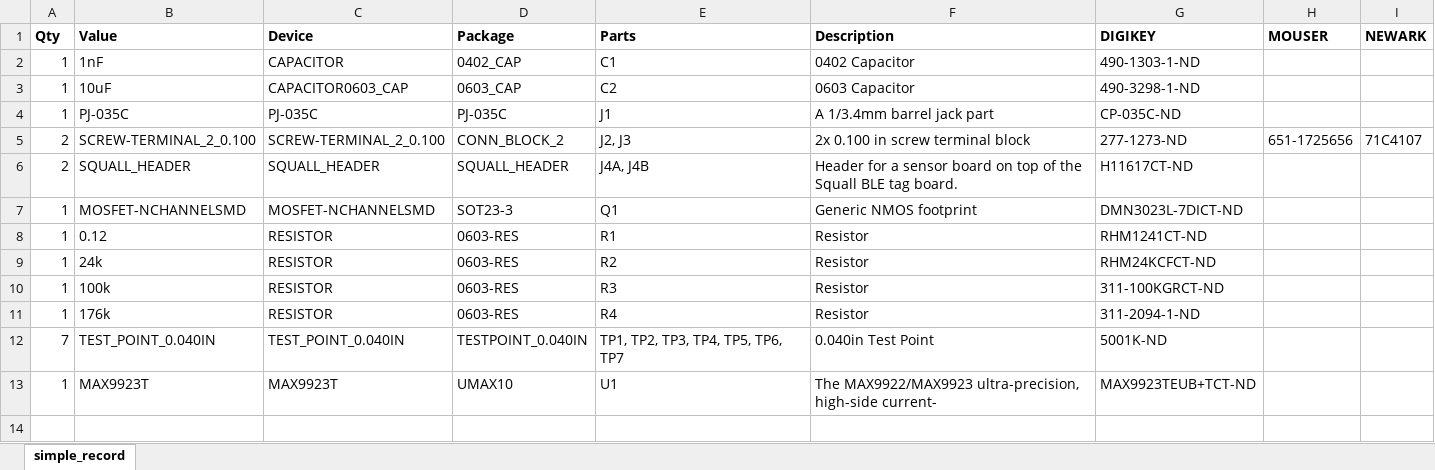
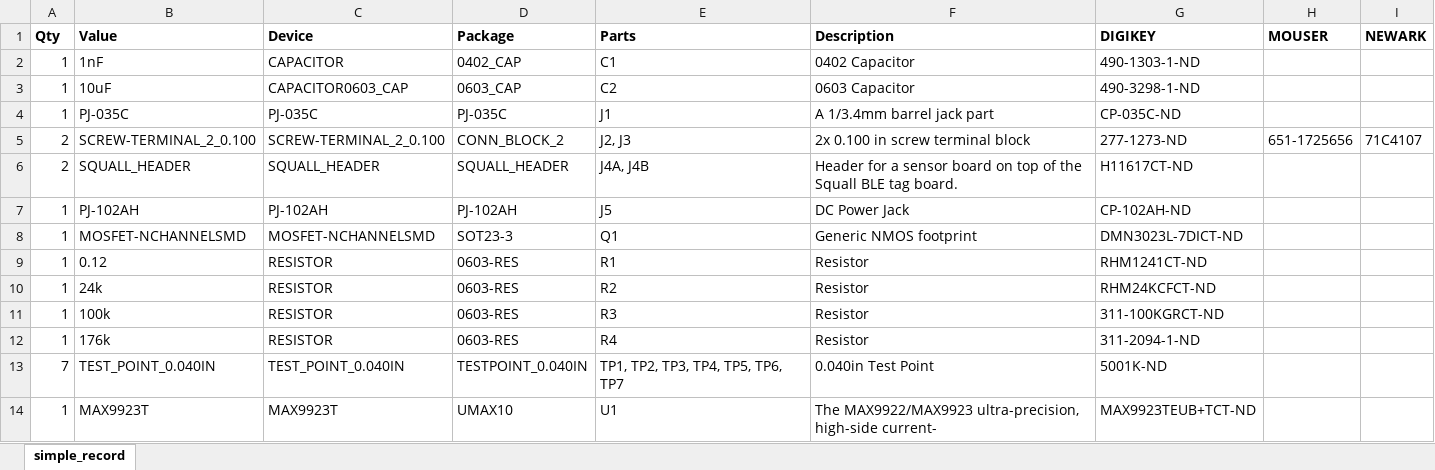
Before and after one commit to lab11/resound, an Excel workbook: hardware/record/rev_b/simple_record_bom.xlsx, sheet simple_record, drawn as a sheet; values as stored, in another font and other column widths than the file's, no borders; the diff names each change by its address in the sheet, - before the commit and + after, or states it on an @@ line.

Commit message:
updates
- added second barrel jack
- resized to be same size as logger board
- compressed test points to be 0.1" header friendly

```diff
--- a/hardware/record/rev_b/simple_record_bom.xlsx (sheet simple_record)
+++ b/hardware/record/rev_b/simple_record_bom.xlsx (sheet simple_record)
+row 7: 1 | PJ-102AH | PJ-102AH | PJ-102AH | J5 | DC Power Jack | CP-102AH-ND
```
Also changed, not shown: 2 other files.
